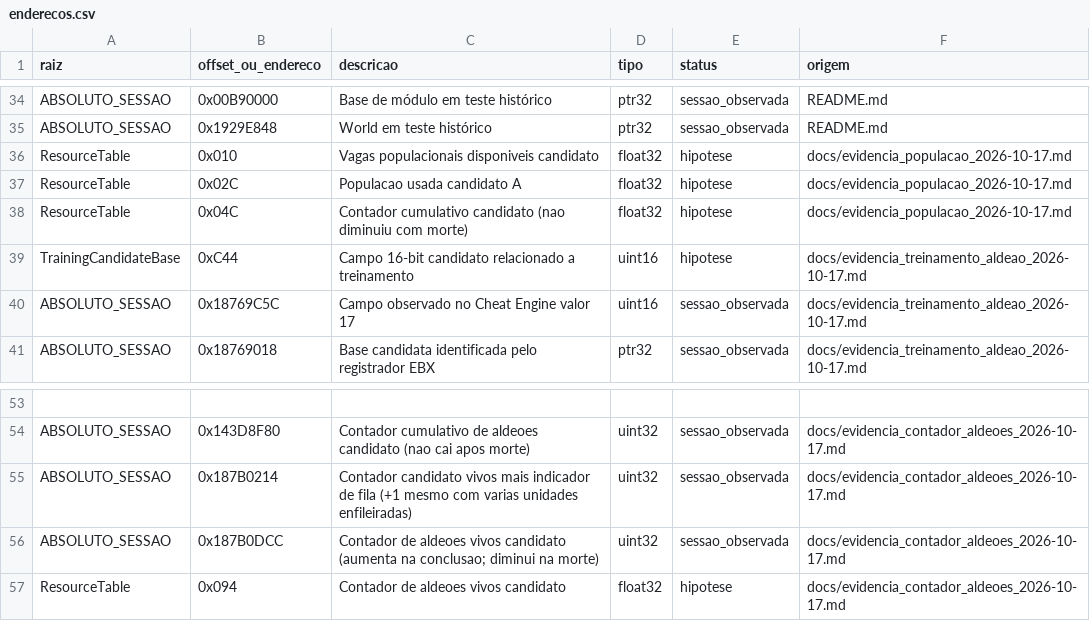
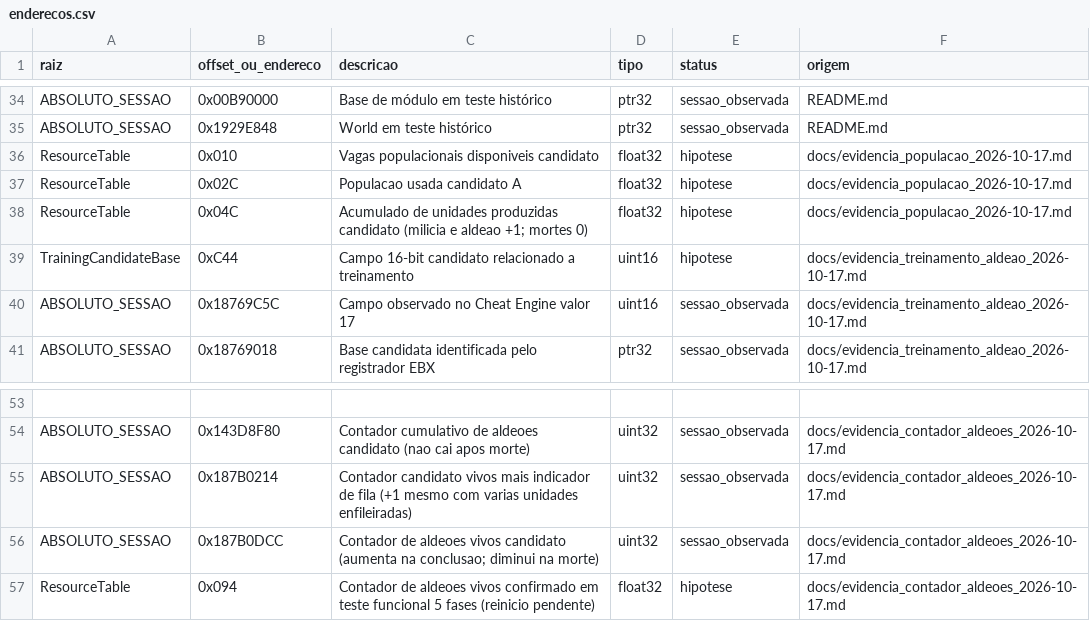
Before and after one commit to marcosvilhena87/AoE2HD.mapping, a CSV file: dados/enderecos.csv, drawn as a sheet; only a part is shown, gaps mark what is left out.

Commit message:
map: record successful five-stage villager counter behavior and cumulative population candidate

```diff
--- a/dados/enderecos.csv
+++ b/dados/enderecos.csv
@@ -37,3 +37,3 @@ ResourceTable,0x010,Vagas populacionais disponiveis candidato,float32,hipotese,d
 ResourceTable,0x02C,Populacao usada candidato A,float32,hipotese,docs/evidencia_populacao_2026-10-17.md
-ResourceTable,0x04C,Contador cumulativo candidato (nao diminuiu com morte),float32,hipotese,docs/evidencia_populacao_2026-10-17.md
+ResourceTable,0x04C,Acumulado de unidades produzidas candidato (milicia e aldeao +1; mortes 0),float32,hipotese,docs/evidencia_populacao_2026-10-17.md
 TrainingCandidateBase,0xC44,Campo 16-bit candidato relacionado a treinamento,uint16,hipotese,docs/evidencia_treinamento_aldeao_2026-10-17.md
@@ -56,2 +56,2 @@ ABSOLUTO_SESSAO,0x187B0214,Contador candidato vivos mais indicador de fila (+1 m
 ABSOLUTO_SESSAO,0x187B0DCC,Contador de aldeoes vivos candidato (aumenta na conclusao; diminui na morte),uint32,sessao_observada,docs/evidencia_contador_aldeoes_2026-10-17.md
-ResourceTable,0x094,Contador de aldeoes vivos candidato,float32,hipotese,docs/evidencia_contador_aldeoes_2026-10-17.md
+ResourceTable,0x094,Contador de aldeoes vivos confirmado em teste funcional 5 fases (reinicio pendente),float32,hipotese,docs/evidencia_contador_aldeoes_2026-10-17.md
```
